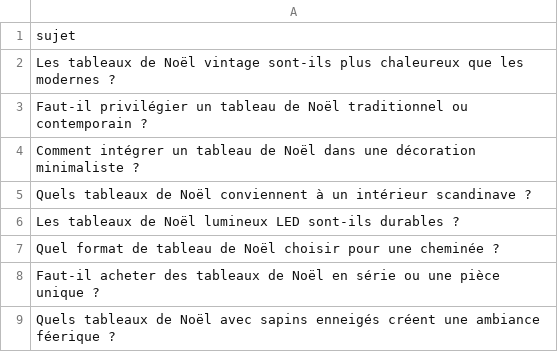
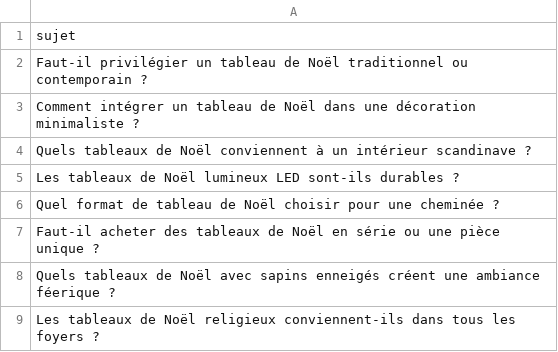
Before and after one commit to Metalosmose21/Noel-1, a CSV file: sujets.csv, drawn as a sheet; only a part is shown; the shorter side is filled out with more unchanged rows; the diff names each change by its address in the sheet, - before the commit and + after, or states it on an @@ line.

```diff
--- a/sujets.csv
+++ b/sujets.csv
-row 2: Les tableaux de Noël vintage sont-ils plus chaleureux que les modernes ?
```
Also changed, not shown: sujets_traites.csv.
